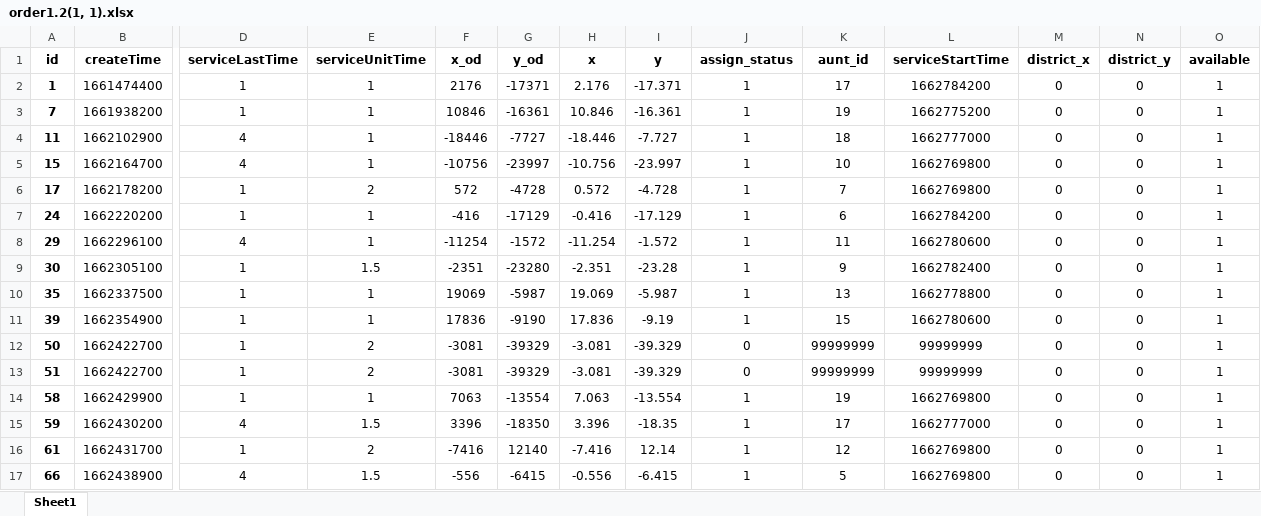
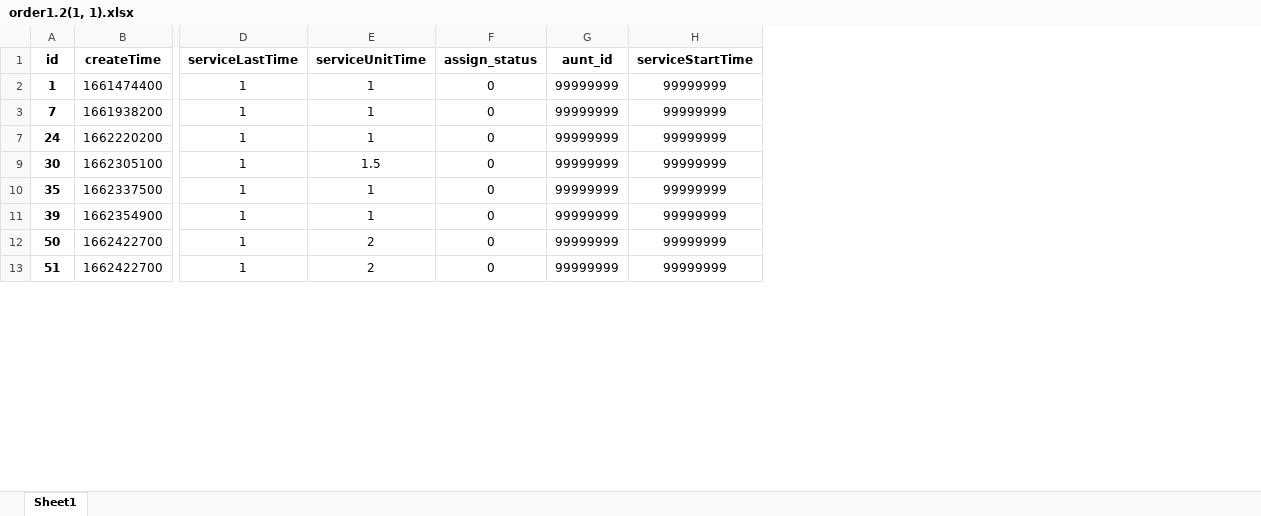
Before and after one commit to DSM-DSM/MathorCup, an Excel workbook: data/order1.2(1, 1).xlsx, sheet Sheet1, drawn as a sheet; only a part is shown, gaps mark what is left out; values as stored, in another font and other column widths than the file's, no borders; removed rows and columns are numbered as before the commit, all else as after; rows hold the shown columns only; the diff covers the shown part only; the diff names each change by its address in the sheet, - before the commit and + after, or states it on an @@ line.

```diff
--- a/data/order1.2(1, 1).xlsx (sheet Sheet1)
+++ b/data/order1.2(1, 1).xlsx (sheet Sheet1)
-column F (x_od), rows 2-3: 2176 | 10846; row 7: -416; rows 9-13: -2351 | 19069 | 17836 | -3081 | -3081
-column G (y_od), rows 2-3: -17371 | -16361; row 7: -17129; rows 9-13: -23280 | -5987 | -9190 | -39329 | -39329
-column H (x), rows 2-3: 2.176 | 10.846; row 7: -0.416; rows 9-13: -2.351 | 19.069 | 17.836 | -3.081 | -3.081
-column I (y), rows 2-3: -17.371 | -16.361; row 7: -17.129; rows 9-13: -23.28 | -5.987 | -9.19 | -39.329 | -39.329
-column M (district_x), rows 2-3: 0 | 0; row 7: 0; rows 9-13: all 0
-column N (district_y), rows 2-3: 0 | 0; row 7: 0; rows 9-13: all 0
-column O (available), rows 2-3: 1 | 1; row 7: 1; rows 9-13: all 1
-F2:F3 (assign_status): 1
+F2:F3 (assign_status): 0
-G2 (aunt_id): 17
+G2 (aunt_id): 99999999
-H2 (serviceStartTime): 1662784200
+H2 (serviceStartTime): 99999999
-G3 (aunt_id): 19
+G3 (aunt_id): 99999999
-H3 (serviceStartTime): 1662775200
+H3 (serviceStartTime): 99999999
-row 4: 11 | 1662102900 | 4 | 1 | -18446 | -7727 | -18.446 | -7.727 | 1 | 18 | 1662777000 | 0 | 0 | 1
-row 5: 15 | 1662164700 | 4 | 1 | -10756 | -23997 | -10.756 | -23.997 | 1 | 10 | 1662769800 | 0 | 0 | 1
-row 6: 17 | 1662178200 | 1 | 2 | 572 | -4728 | 0.572 | -4.728 | 1 | 7 | 1662769800 | 0 | 0 | 1
-F7 (assign_status): 1
+F7 (assign_status): 0
-G7 (aunt_id): 6
+G7 (aunt_id): 99999999
-H7 (serviceStartTime): 1662784200
+H7 (serviceStartTime): 99999999
-row 8: 29 | 1662296100 | 4 | 1 | -11254 | -1572 | -11.254 | -1.572 | 1 | 11 | 1662780600 | 0 | 0 | 1
-F9:F11 (assign_status): 1
+F9:F11 (assign_status): 0
-G9 (aunt_id): 9
+G9 (aunt_id): 99999999
-H9 (serviceStartTime): 1662782400
+H9 (serviceStartTime): 99999999
-G10 (aunt_id): 13
+G10 (aunt_id): 99999999
-H10 (serviceStartTime): 1662778800
+H10 (serviceStartTime): 99999999
-G11 (aunt_id): 15
+G11 (aunt_id): 99999999
-H11 (serviceStartTime): 1662780600
+H11 (serviceStartTime): 99999999
-row 14: 58 | 1662429900 | 1 | 1 | 7063 | -13554 | 7.063 | -13.554 | 1 | 19 | 1662769800 | 0 | 0 | 1
-row 15: 59 | 1662430200 | 4 | 1.5 | 3396 | -18350 | 3.396 | -18.35 | 1 | 17 | 1662777000 | 0 | 0 | 1
-row 16: 61 | 1662431700 | 1 | 2 | -7416 | 12140 | -7.416 | 12.14 | 1 | 12 | 1662769800 | 0 | 0 | 1
-row 17: 66 | 1662438900 | 4 | 1.5 | -556 | -6415 | -0.556 | -6.415 | 1 | 5 | 1662769800 | 0 | 0 | 1
```
Also changed, not shown: 20 removed rows and 42 edited cells elsewhere in this sheet, hidden cells, data/aunt1.2(1, 1).xlsx, 3 other files.
